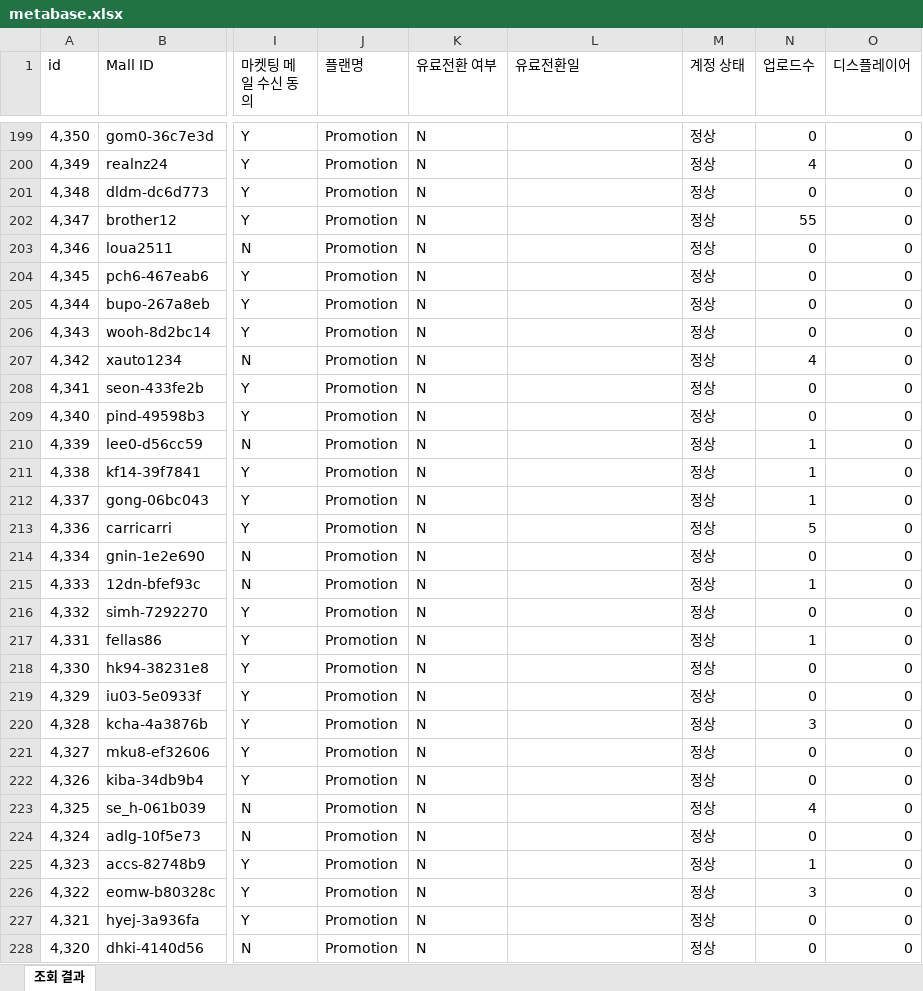
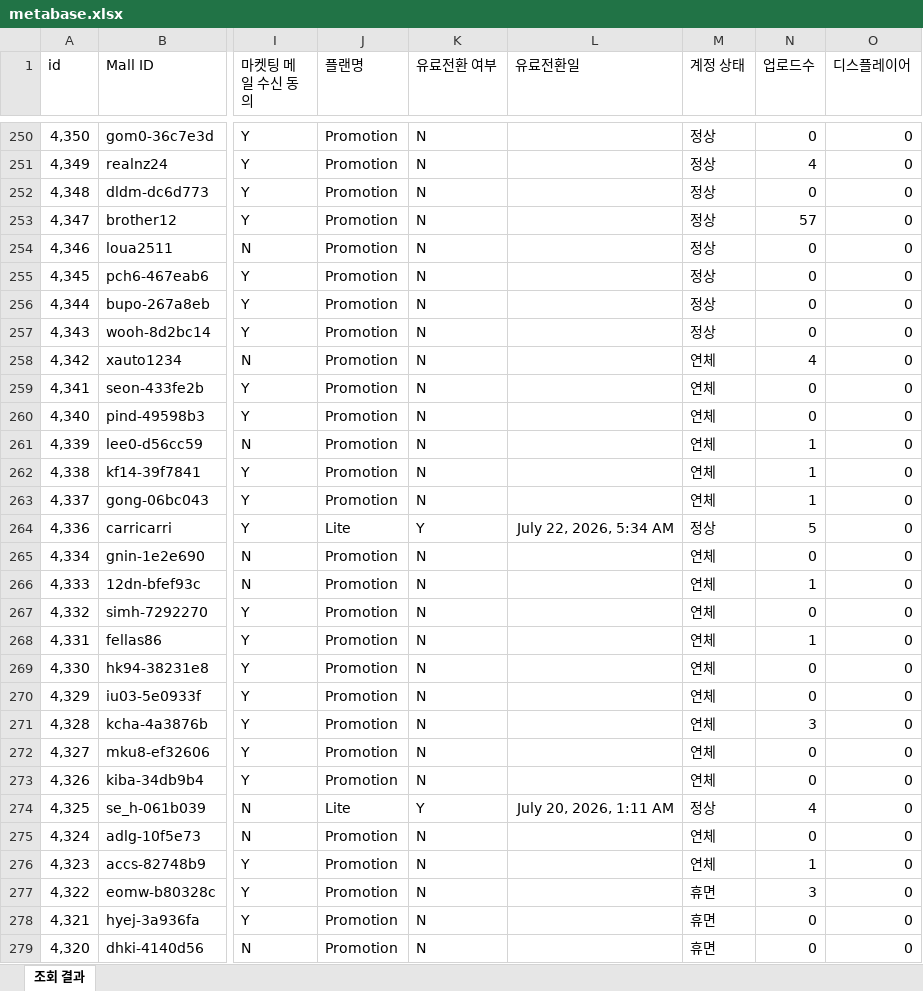
Before and after one commit to CTND-Marketing/charlla, an Excel workbook: data/2026-07/metabase.xlsx, sheet 조회 결과, drawn as a sheet; only a part is shown, gaps mark what is left out; values as stored, in another font and other column widths than the file's, no borders; addresses are those after the commit; the diff covers the shown part only; the diff names each change by its address in the sheet, - before the commit and + after, or states it on an @@ line.

```diff
--- a/data/2026-07/metabase.xlsx (sheet 조회 결과)
+++ b/data/2026-07/metabase.xlsx (sheet 조회 결과)
-N253 (업로드수): 55
+N253 (업로드수): 57
-M258:M263 (계정 상태): 정상
+M258:M263 (계정 상태): 연체
-J264 (플랜명): Promotion
+J264 (플랜명): Lite
-K264 (유료전환 여부): N
+K264 (유료전환 여부): Y
-L264 (유료전환일): (empty)
+L264 (유료전환일): July 22, 2026, 5:34 AM
-M265:M273 (계정 상태): 정상
+M265:M273 (계정 상태): 연체
-J274 (플랜명): Promotion
+J274 (플랜명): Lite
-K274 (유료전환 여부): N
+K274 (유료전환 여부): Y
-L274 (유료전환일): (empty)
+L274 (유료전환일): July 20, 2026, 1:11 AM
-M275:M276 (계정 상태): 정상
+M275:M276 (계정 상태): 연체
-M277:M279 (계정 상태): 정상
+M277:M279 (계정 상태): 휴면
```
Also changed, not shown: 51 added rows, 1 removed row and 130 edited cells elsewhere in this sheet, 2 other files.
